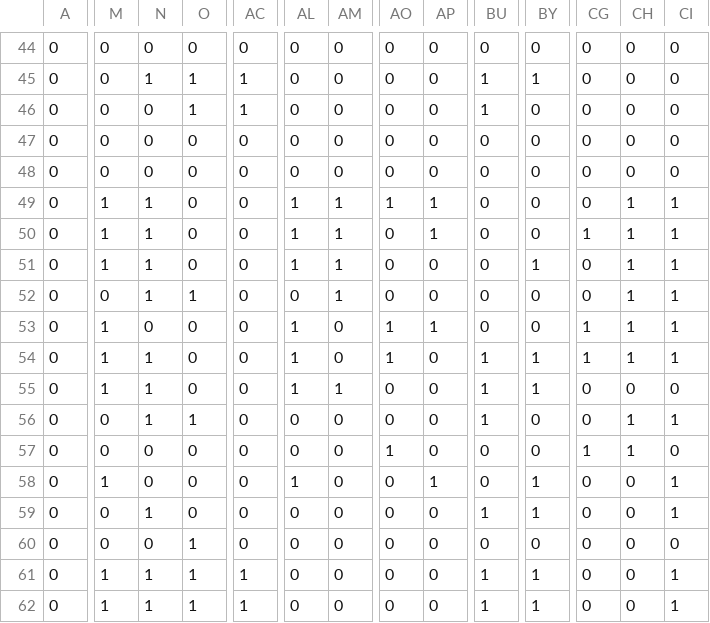
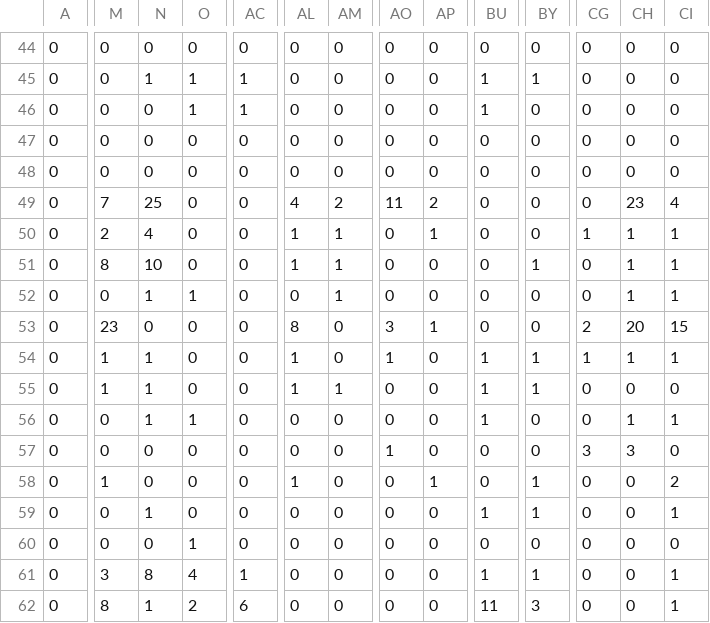
Before and after one commit to lucienmaloney/BeatSaber.jl, a CSV file: samecolor.csv (was notes.csv), drawn as a sheet; only a part is shown, gaps mark what is left out; the diff covers the shown part only; the diff names each change by its address in the sheet, - before the commit and + after, or states it on an @@ line.

```diff
--- a/notes.csv
+++ b/samecolor.csv
-M49: 1
+M49: 7
-N49: 1
+N49: 25
-AL49: 1
+AL49: 4
-AM49: 1
+AM49: 2
-AO49: 1
+AO49: 11
-AP49: 1
+AP49: 2
-CH49: 1
+CH49: 23
-CI49: 1
+CI49: 4
-M50: 1
+M50: 2
-N50: 1
+N50: 4
-M51: 1
+M51: 8
-N51: 1
+N51: 10
-M53: 1
+M53: 23
-AL53: 1
+AL53: 8
-AO53: 1
+AO53: 3
-CG53: 1
+CG53: 2
-CH53: 1
+CH53: 20
-CI53: 1
+CI53: 15
-CG57: 1
+CG57: 3
-CH57: 1
+CH57: 3
-CI58: 1
+CI58: 2
-M61: 1
+M61: 3
-N61: 1
+N61: 8
-O61: 1
+O61: 4
-M62: 1
+M62: 8
-O62: 1
+O62: 2
-AC62: 1
+AC62: 6
-BU62: 1
+BU62: 11
-BY62: 1
+BY62: 3
```
Also changed, not shown: 140 edited cells elsewhere in this file, 3 other files.
